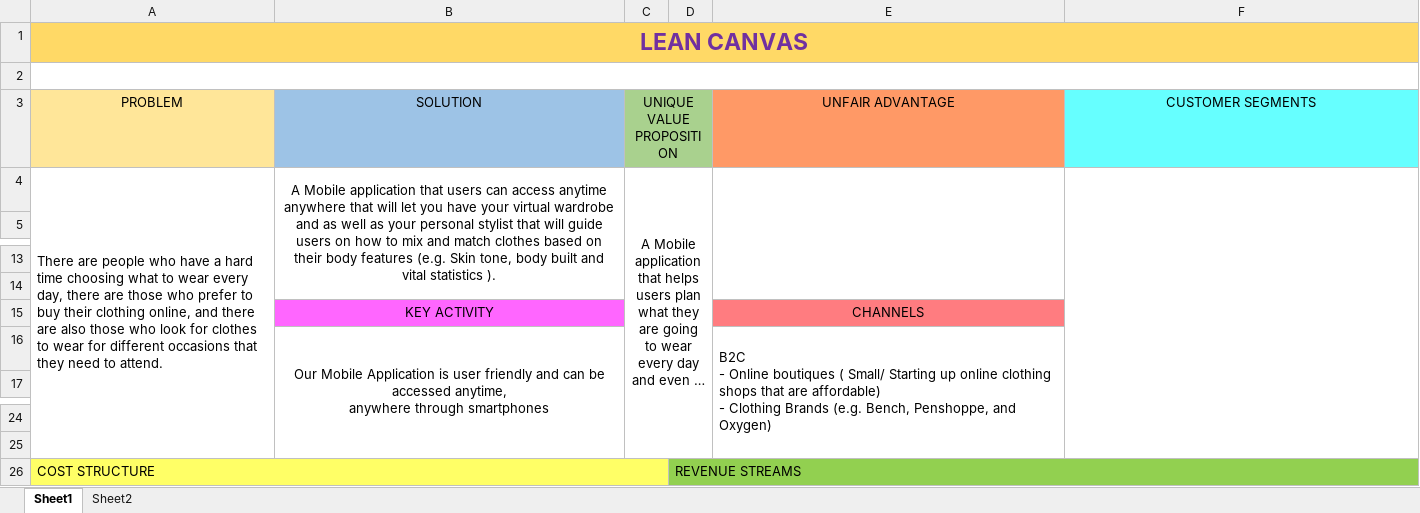
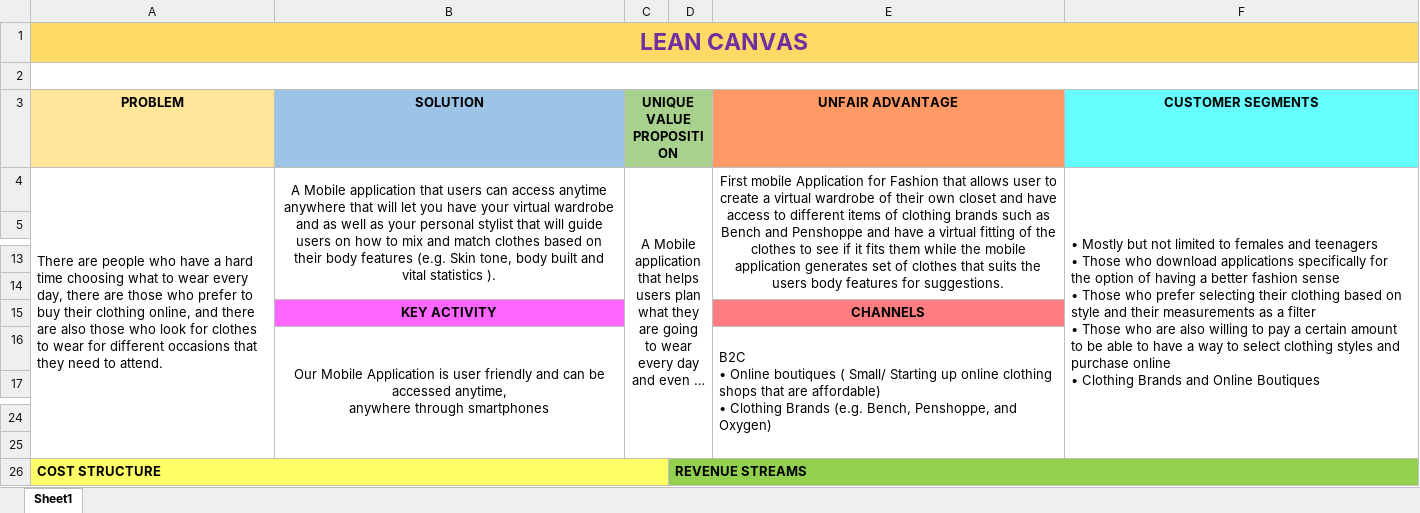
Before and after one commit to jdimapilis02/tentrep-yps, an Excel workbook: Business Plan Documents/YPS Lean Canvas.xlsx, sheet Sheet1, drawn as a sheet; only a part is shown, gaps mark what is left out; long unchanged cells end in …; values as stored, in another font and other column widths than the file's, no borders; ↵ is a line break in a cell; the diff names each change by its address in the sheet, - before the commit and + after, or states it on an @@ line.

```diff
--- a/Business Plan Documents/YPS Lean Canvas.xlsx (sheet Sheet1)
+++ b/Business Plan Documents/YPS Lean Canvas.xlsx (sheet Sheet1)
-sheet tab: Sheet2
-A3:C3 bold: off
+A3:C3 bold: on
-E3:F3 bold: off
+E3:F3 bold: on
-E4 (UNFAIR ADVANTAGE): (empty)
+E4 (UNFAIR ADVANTAGE): First mobile Application for Fashion that allows user to create a virtual wardrobe of their own closet and have access to different items of clothing brands such as Bench and Penshoppe and have a virtual fitting of the clothes to see if it fits them while the mobile application generates set of clothes that suits the users body features for suggestions.
-F4 (CUSTOMER SEGMENTS): (empty)
+F4 (CUSTOMER SEGMENTS): • Mostly but not limited to females and teenagers ↵ • Those who download applications specifically for the option of having a better fashion sense ↵ • Those who prefer selecting their clothing based on style and their measurements as a filter ↵ • Those who are also willing to pay a certain amount to be able to have a way to select clothing styles and purchase online ↵ • Clothing Brands and Online Boutiques
-B15 bold: off
+B15 bold: on
-E15 bold: off
+E15 bold: on
-E16 (UNFAIR ADVANTAGE): B2C ↵ - Online boutiques ( Small/ Starting up online clothing shops that are affordable) ↵ - Clothing Brands…
+E16 (UNFAIR ADVANTAGE): B2C ↵ • Online boutiques ( Small/ Starting up online clothing shops that are affordable) ↵ • Clothing Brands…
-A26 bold: off
+A26 bold: on
-D26 bold: off
+D26 bold: on
```
